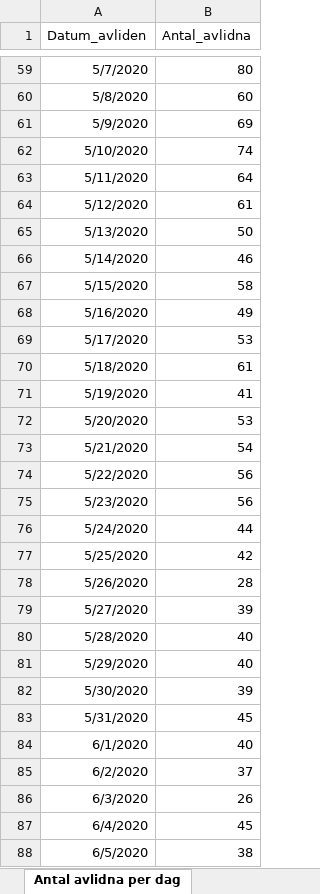
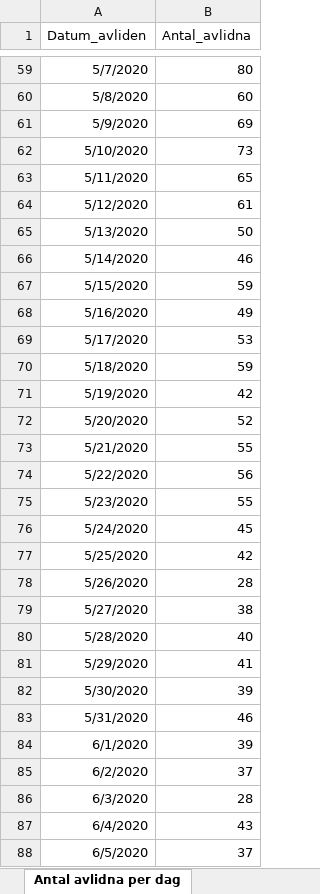
Before and after one commit to TheEconomist/covid-19-excess-deaths-tracker, an Excel workbook: source-data/sweden/sweden_covid_source_latest.xlsx, sheet Antal avlidna per dag, drawn as a sheet; only a part is shown, gaps mark what is left out; values as stored, in another font and other column widths than the file's, no borders; the diff covers the shown part only; the diff names each change by its address in the sheet, - before the commit and + after, or states it on an @@ line.

```diff
--- a/source-data/sweden/sweden_covid_source_latest.xlsx (sheet Antal avlidna per dag)
+++ b/source-data/sweden/sweden_covid_source_latest.xlsx (sheet Antal avlidna per dag)
-B62 (Antal_avlidna): 74
+B62 (Antal_avlidna): 73
-B63 (Antal_avlidna): 64
+B63 (Antal_avlidna): 65
-B67 (Antal_avlidna): 58
+B67 (Antal_avlidna): 59
-B70 (Antal_avlidna): 61
+B70 (Antal_avlidna): 59
-B71 (Antal_avlidna): 41
+B71 (Antal_avlidna): 42
-B72 (Antal_avlidna): 53
+B72 (Antal_avlidna): 52
-B73 (Antal_avlidna): 54
+B73 (Antal_avlidna): 55
-B75 (Antal_avlidna): 56
+B75 (Antal_avlidna): 55
-B76 (Antal_avlidna): 44
+B76 (Antal_avlidna): 45
-B79 (Antal_avlidna): 39
+B79 (Antal_avlidna): 38
-B81 (Antal_avlidna): 40
+B81 (Antal_avlidna): 41
-B83 (Antal_avlidna): 45
+B83 (Antal_avlidna): 46
-B84 (Antal_avlidna): 40
+B84 (Antal_avlidna): 39
-B86 (Antal_avlidna): 26
+B86 (Antal_avlidna): 28
-B87 (Antal_avlidna): 45
+B87 (Antal_avlidna): 43
-B88 (Antal_avlidna): 38
+B88 (Antal_avlidna): 37
```
Also changed, not shown: 32 added rows and 31 edited cells elsewhere in this sheet, sheet Veckodata Kommun_stadsdel, sheet Veckodata Region, sheet Antal per dag region, sheet Antal intensivvårdade per dag, sheet Totalt antal per region, sheet Totalt antal per åldersgrupp, 1 more sheet, other sheet tabs, 18 other files.
